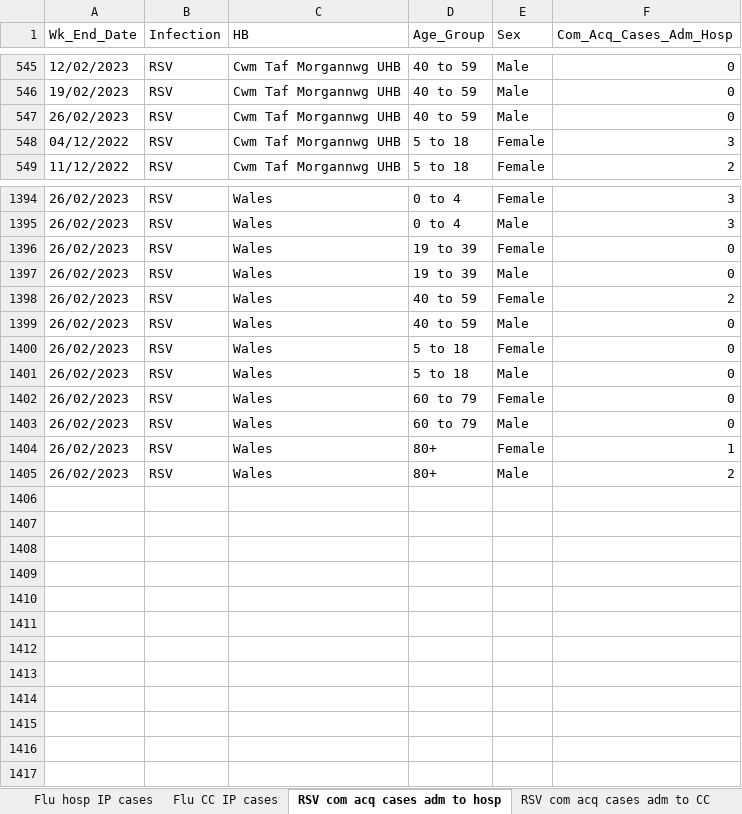
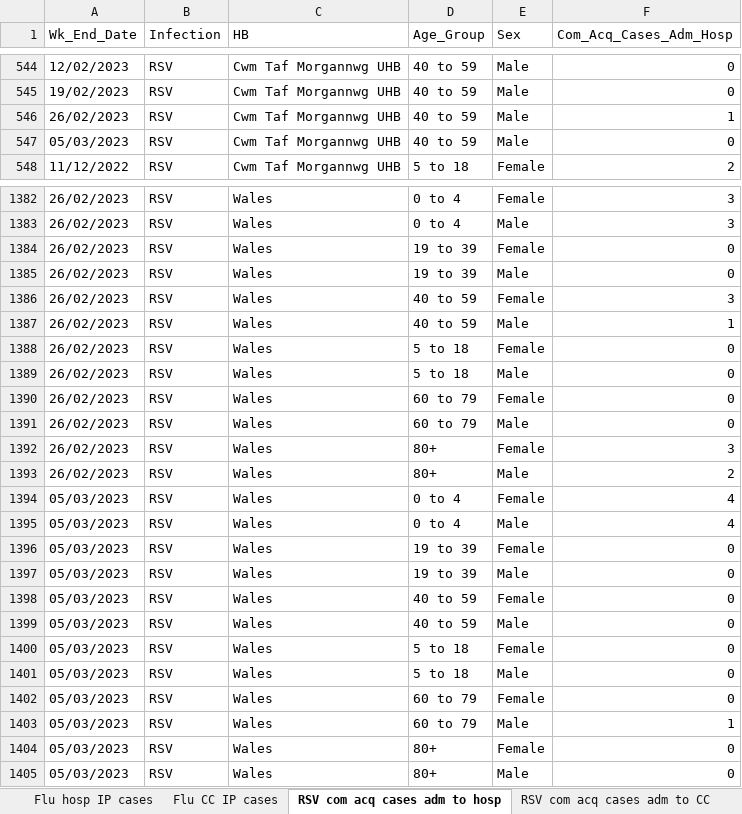
Before and after one commit to NIHR-BI/2023_24_Flu_data_upload, an Excel workbook: Weekly ARI hospital dashboard data - last 90 days.xlsx, sheet RSV com acq cases adm to hosp, drawn as a sheet; only a part is shown, gaps mark what is left out; values as stored, in another font and other column widths than the file's, no borders; removed rows and columns are numbered as before the commit, all else as after; the diff covers the shown part only; the diff names each change by its address in the sheet, - before the commit and + after, or states it on an @@ line.

```diff
--- a/Weekly ARI hospital dashboard data - last 90 days.xlsx (sheet RSV com acq cases adm to hosp)
+++ b/Weekly ARI hospital dashboard data - last 90 days.xlsx (sheet RSV com acq cases adm to hosp)
-F546 (Com_Acq_Cases_Adm_Hosp): 0
+F546 (Com_Acq_Cases_Adm_Hosp): 1
-row 548: 04/12/2022 | RSV | Cwm Taf Morgannwg UHB | 5 to 18 | Female | 3
+row 547: 05/03/2023 | RSV | Cwm Taf Morgannwg UHB | 40 to 59 | Male | 0
-F1386 (Com_Acq_Cases_Adm_Hosp): 2
+F1386 (Com_Acq_Cases_Adm_Hosp): 3
-F1387 (Com_Acq_Cases_Adm_Hosp): 0
+F1387 (Com_Acq_Cases_Adm_Hosp): 1
-F1392 (Com_Acq_Cases_Adm_Hosp): 1
+F1392 (Com_Acq_Cases_Adm_Hosp): 3
+row 1394: 05/03/2023 | RSV | Wales | 0 to 4 | Female | 4
+row 1395: 05/03/2023 | RSV | Wales | 0 to 4 | Male | 4
+row 1396: 05/03/2023 | RSV | Wales | 19 to 39 | Female | 0
+row 1397: 05/03/2023 | RSV | Wales | 19 to 39 | Male | 0
+row 1398: 05/03/2023 | RSV | Wales | 40 to 59 | Female | 0
+row 1399: 05/03/2023 | RSV | Wales | 40 to 59 | Male | 0
+row 1400: 05/03/2023 | RSV | Wales | 5 to 18 | Female | 0
+row 1401: 05/03/2023 | RSV | Wales | 5 to 18 | Male | 0
+row 1402: 05/03/2023 | RSV | Wales | 60 to 79 | Female | 0
+row 1403: 05/03/2023 | RSV | Wales | 60 to 79 | Male | 1
+row 1404: 05/03/2023 | RSV | Wales | 80+ | Female | 0
+row 1405: 05/03/2023 | RSV | Wales | 80+ | Male | 0
```
Also changed, not shown: 26 added rows, 38 removed rows and 184 edited cells elsewhere in this sheet, sheet RSV hosp IP cases, sheet Flu hosp IP cases, sheet RSV hosp cases by acq, sheet Flu hosp cases by acq, sheet Flu com acq cases adm to hosp, sheet Flu CC IP cases, 5 more sheets.
